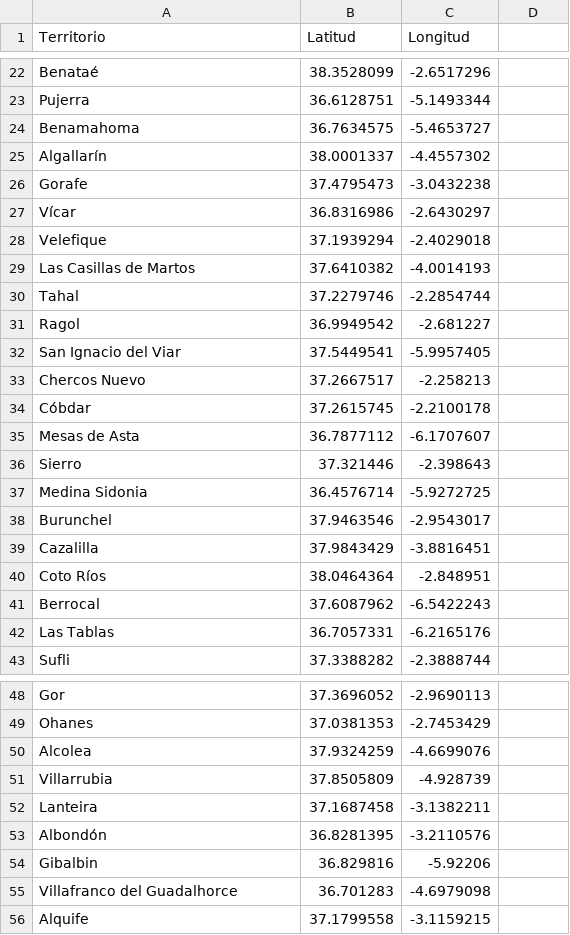
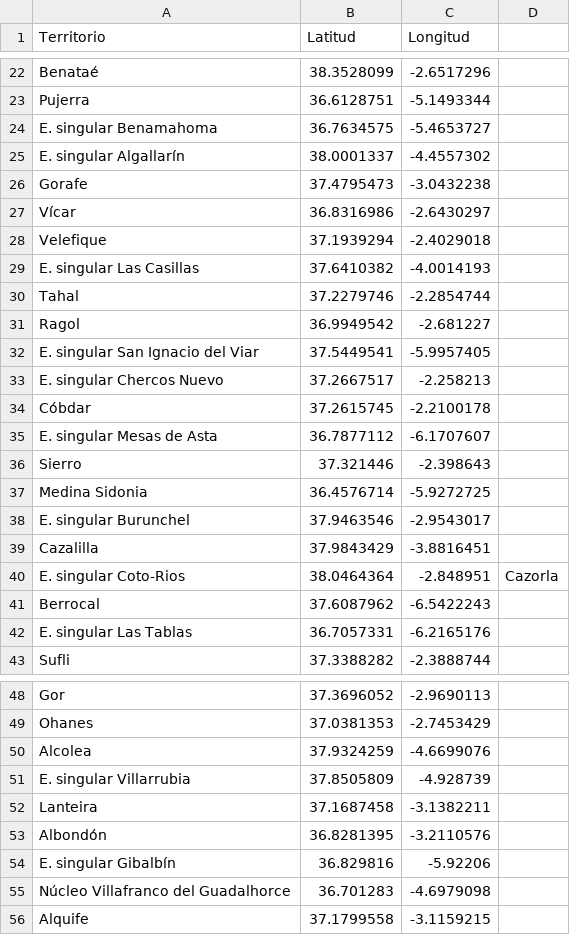
Before and after one commit to jarconett/adjfcia1fase, a CSV file: Territorios.csv, drawn as a sheet; only a part is shown, gaps mark what is left out; the diff covers the shown part only.

Commit message:
Update Territorios.csv

```diff
--- a/Territorios.csv
+++ b/Territorios.csv
@@ -23,4 +23,4 @@ Benataé;38.3528099;-2.6517296
 Pujerra;36.6128751;-5.1493344
-Benamahoma;36.7634575;-5.4653727
-Algallarín;38.0001337;-4.4557302
+E. singular Benamahoma;36.7634575;-5.4653727
+E. singular Algallarín;38.0001337;-4.4557302
 Gorafe;37.4795473;-3.0432238
@@ -28,16 +28,16 @@ Vícar;36.8316986;-2.6430297
 Velefique;37.1939294;-2.4029018
-Las Casillas de Martos;37.6410382;-4.0014193
+E. singular Las Casillas;37.6410382;-4.0014193
 Tahal;37.2279746;-2.2854744
 Ragol;36.9949542;-2.681227
-San Ignacio del Viar;37.5449541;-5.9957405
-Chercos Nuevo;37.2667517;-2.258213
+E. singular San Ignacio del Viar;37.5449541;-5.9957405
+E. singular Chercos Nuevo;37.2667517;-2.258213
 Cóbdar;37.2615745;-2.2100178
-Mesas de Asta;36.7877112;-6.1707607
+E. singular Mesas de Asta;36.7877112;-6.1707607
 Sierro;37.321446;-2.398643
 Medina Sidonia;36.4576714;-5.9272725
-Burunchel;37.9463546;-2.9543017
+E. singular Burunchel;37.9463546;-2.9543017
 Cazalilla;37.9843429;-3.8816451
-Coto Ríos;38.0464364;-2.848951
+E. singular Coto-Rios;38.0464364;-2.848951;Cazorla
 Berrocal;37.6087962;-6.5422243
-Las Tablas;36.7057331;-6.2165176
+E. singular Las Tablas;36.7057331;-6.2165176
 Sufli;37.3388282;-2.3888744
@@ -50,7 +50,7 @@ Ohanes;37.0381353;-2.7453429
 Alcolea;37.9324259;-4.6699076
-Villarrubia;37.8505809;-4.928739
+E. singular Villarrubia;37.8505809;-4.928739
 Lanteira;37.1687458;-3.1382211
 Albondón;36.8281395;-3.2110576
-Gibalbin;36.829816;-5.92206
-Villafranco del Guadalhorce;36.701283;-4.6979098
+E. singular Gibalbín;36.829816;-5.92206
+Núcleo Villafranco del Guadalhorce;36.701283;-4.6979098
 Alquife;37.1799558;-3.1159215
```
Also changed, not shown: 1 edited cell elsewhere in this file.
